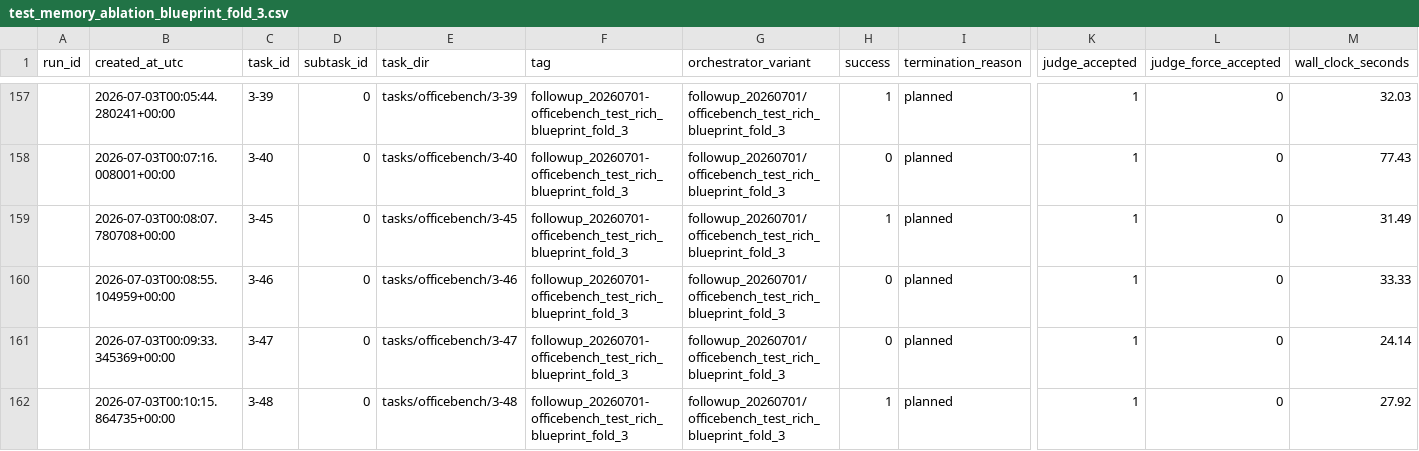
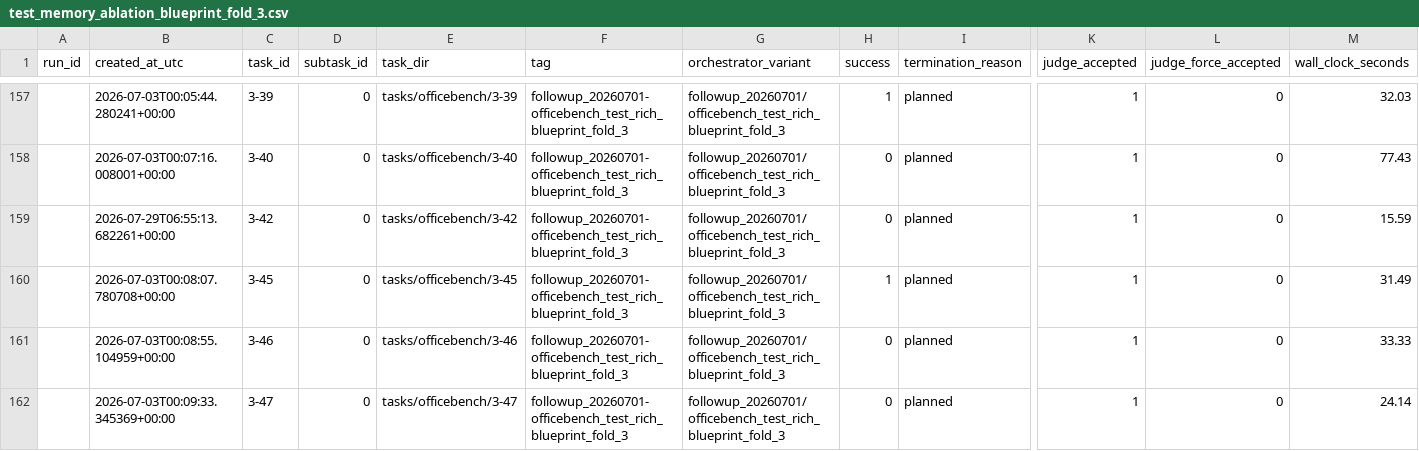
Before and after one commit to mlukei/adaptive-multi-agent-orchestrator-benchmarks, a CSV file: output/officebench/rich/blueprints/test_memory_ablation_blueprint_fold_3.csv, drawn as a sheet; only a part is shown, gaps mark what is left out; the shorter side is filled out with more unchanged rows; rows hold the shown columns only; the diff names each change by its address in the sheet, - before the commit and + after, or states it on an @@ line.

Commit message:
validate metrics, rename to split and rerun three tasks

```diff
--- a/output/officebench/rich/blueprints/test_memory_ablation_blueprint_fold_3.csv
+++ b/output/officebench/rich/blueprints/test_memory_ablation_blueprint_fold_3.csv
+row 159:  | 2026-07-29T06:55:13.682261+00:00 | 3-42 | 0 | tasks/officebench/3-42 | followup_20260701-officebench_test_rich_blueprint_fold_3 | followup_20260701/officebench_test_rich_blueprint_fold_3 | 0 | planned | 1 | 0 | 15.59
```
Also changed, not shown: output/officebench/rich/playbooks/test_memory_ablation_playbook_fold_3.csv, output/officebench/sparse/blueprints/sparse_test_blueprint_fold2.csv, 16 other files.
